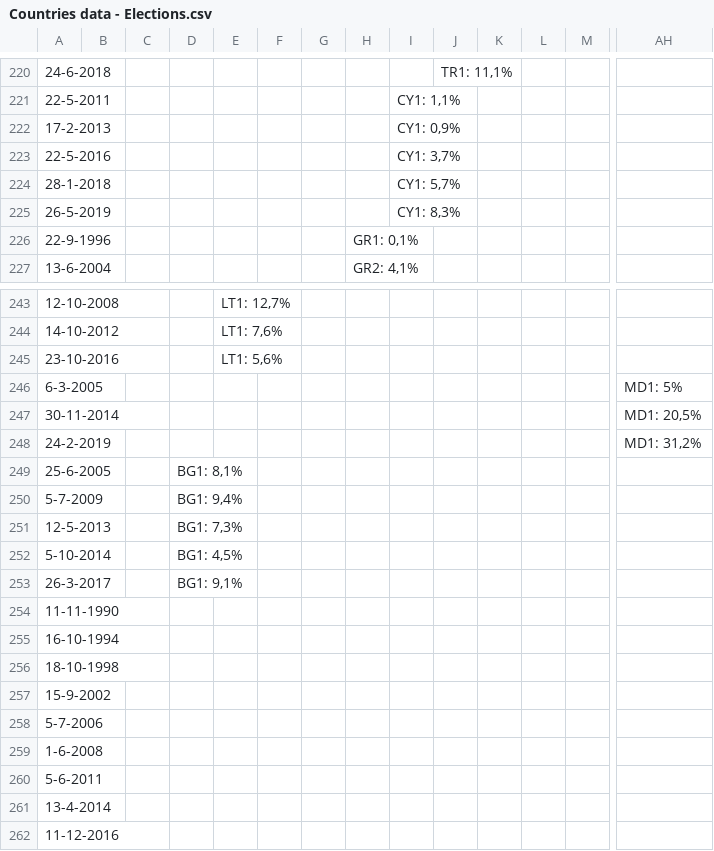
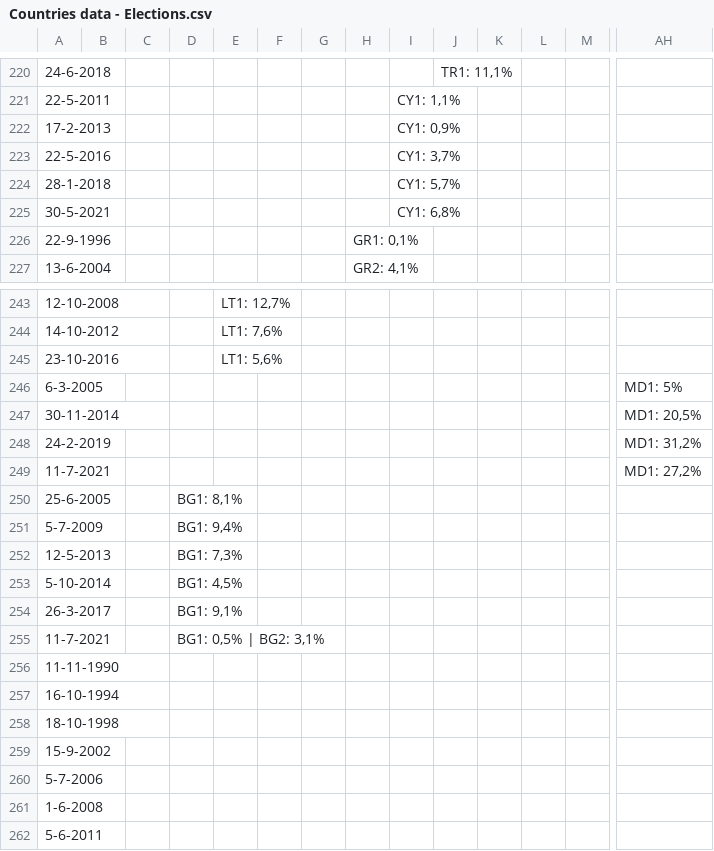
Before and after one commit to Sibruh/FarRightRise, a CSV file: Countries data - Elections.csv, drawn as a sheet; only a part is shown, gaps mark what is left out; the shorter side is filled out with more unchanged rows; removed rows and columns are numbered as before the commit, all else as after; rows hold the shown columns only; the diff names each change by its address in the sheet, - before the commit and + after, or states it on an @@ line.

Commit message:
update script nadat sibren sheet heeft geupdatet

```diff
--- a/Countries data - Elections.csv
+++ b/Countries data - Elections.csv
-row 225: 26-5-2019 |  |  |  |  |  |  |  | CY1: 8,3%
+row 225: 30-5-2021 |  |  |  |  |  |  |  | CY1: 6,8%
+row 249: 11-7-2021 |  |  |  |  |  |  |  |  |  |  |  |  | MD1: 27,2%
+row 255: 11-7-2021 |  |  | BG1: 0,5% | BG2: 3,1%
```
Also changed, not shown: Countries data - Parties.csv, 4 other files.
